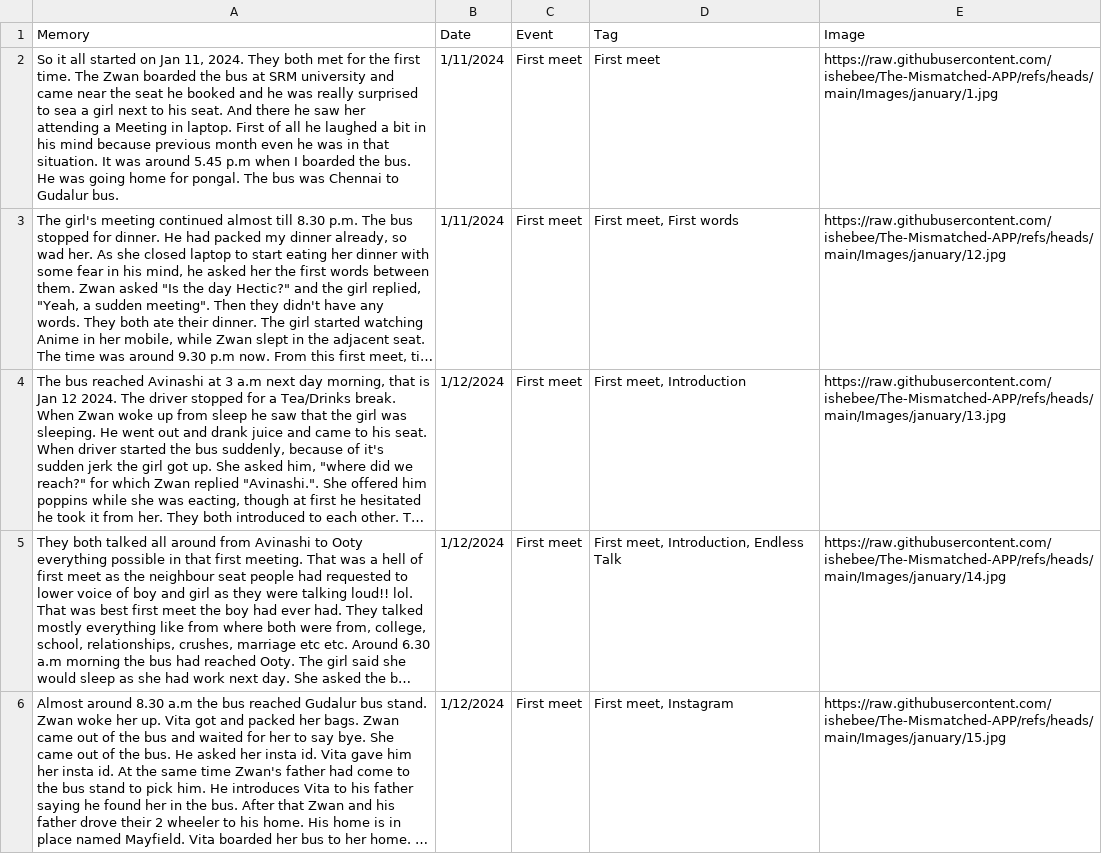
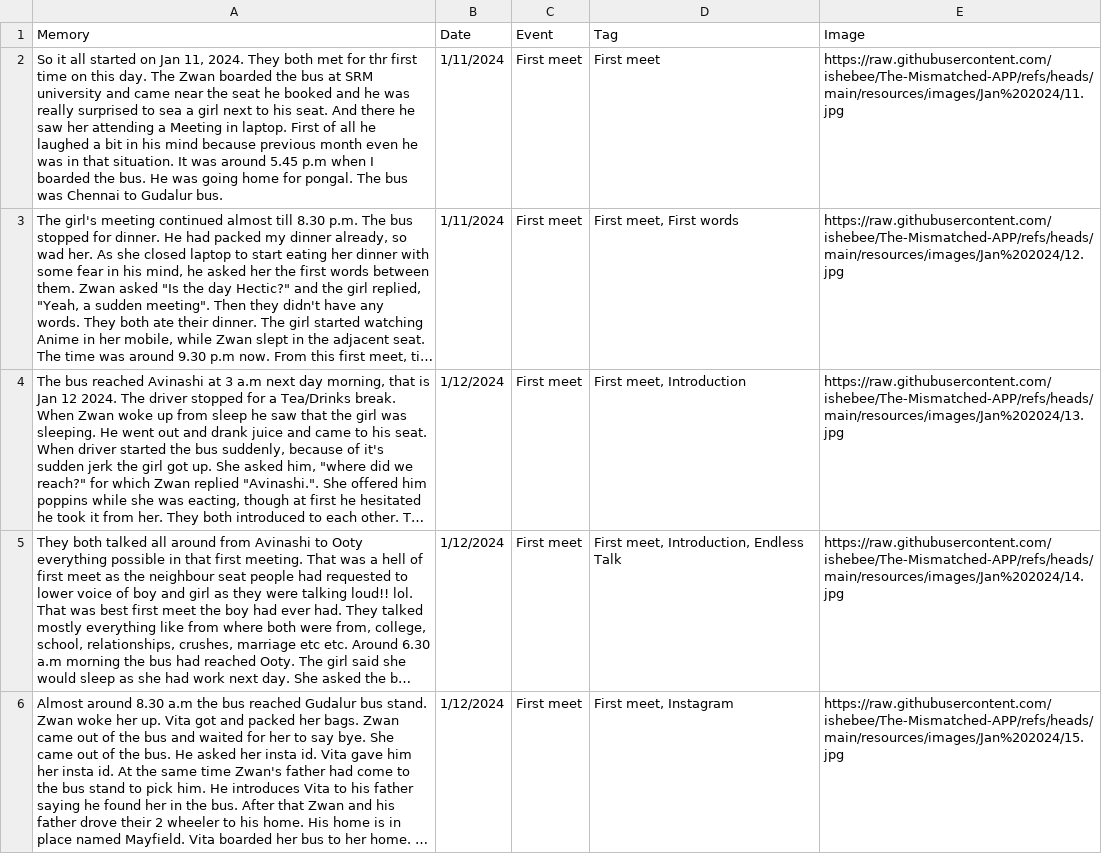
Before and after one commit to ishebee/The-Mismatched-APP, a CSV file: resources/Memories.csv, drawn as a sheet; only a part is shown; long unchanged cells end in …; the diff covers the shown part only; the diff names each change by its address in the sheet, - before the commit and + after, or states it on an @@ line.

Commit message:
Add files via upload

```diff
--- a/resources/Memories.csv
+++ b/resources/Memories.csv
-A2 (Memory): …met for the first time. The Zwan…
+A2 (Memory): …met for thr first time on this day. The Zwan…
-E2 (Image): https://raw.githubusercontent.com/ishebee/The-Mismatched-APP/refs/heads/main/Images/january/1.jpg
+E2 (Image): https://raw.githubusercontent.com/ishebee/The-Mismatched-APP/refs/heads/main/resources/images/Jan%202024/11.jpg
-E3 (Image): https://raw.githubusercontent.com/ishebee/The-Mismatched-APP/refs/heads/main/Images/january/12.jpg
+E3 (Image): https://raw.githubusercontent.com/ishebee/The-Mismatched-APP/refs/heads/main/resources/images/Jan%202024/12.jpg
-E4 (Image): https://raw.githubusercontent.com/ishebee/The-Mismatched-APP/refs/heads/main/Images/january/13.jpg
+E4 (Image): https://raw.githubusercontent.com/ishebee/The-Mismatched-APP/refs/heads/main/resources/images/Jan%202024/13.jpg
-E5 (Image): https://raw.githubusercontent.com/ishebee/The-Mismatched-APP/refs/heads/main/Images/january/14.jpg
+E5 (Image): https://raw.githubusercontent.com/ishebee/The-Mismatched-APP/refs/heads/main/resources/images/Jan%202024/14.jpg
-E6 (Image): https://raw.githubusercontent.com/ishebee/The-Mismatched-APP/refs/heads/main/Images/january/15.jpg
+E6 (Image): https://raw.githubusercontent.com/ishebee/The-Mismatched-APP/refs/heads/main/resources/images/Jan%202024/15.jpg
```
Also changed, not shown: 3 edited cells elsewhere in this file.
